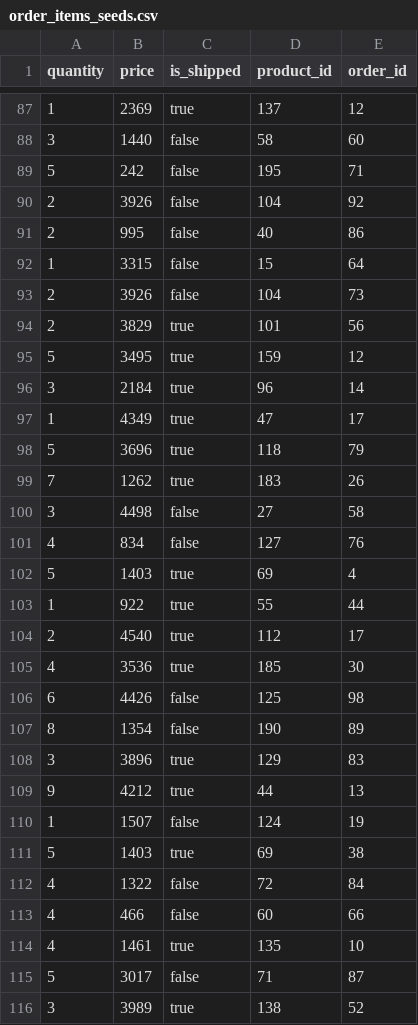
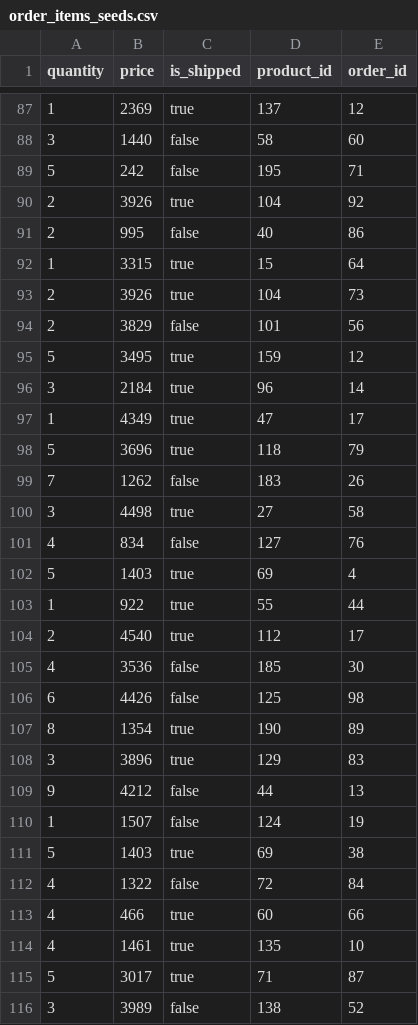
Before and after one commit to kschumy/betsy, a CSV file: db/order_items_seeds.csv, drawn as a sheet; only a part is shown, gaps mark what is left out; the diff covers the shown part only.

```diff
--- a/db/order_items_seeds.csv
+++ b/db/order_items_seeds.csv
@@ -89,7 +89,7 @@ quantity,price,is_shipped,product_id,order_id
 5,242,false,195,71
-2,3926,false,104,92
+2,3926,true,104,92
 2,995,false,40,86
-1,3315,false,15,64
-2,3926,false,104,73
-2,3829,true,101,56
+1,3315,true,15,64
+2,3926,true,104,73
+2,3829,false,101,56
 5,3495,true,159,12
@@ -98,4 +98,4 @@ quantity,price,is_shipped,product_id,order_id
 5,3696,true,118,79
-7,1262,true,183,26
-3,4498,false,27,58
+7,1262,false,183,26
+3,4498,true,27,58
 4,834,false,127,76
@@ -104,7 +104,7 @@ quantity,price,is_shipped,product_id,order_id
 2,4540,true,112,17
-4,3536,true,185,30
+4,3536,false,185,30
 6,4426,false,125,98
-8,1354,false,190,89
+8,1354,true,190,89
 3,3896,true,129,83
-9,4212,true,44,13
+9,4212,false,44,13
 1,1507,false,124,19
@@ -112,5 +112,5 @@ quantity,price,is_shipped,product_id,order_id
 4,1322,false,72,84
-4,466,false,60,66
+4,466,true,60,66
 4,1461,true,135,10
-5,3017,false,71,87
-3,3989,true,138,52
+5,3017,true,71,87
+3,3989,false,138,52
```
Also changed, not shown: 91 edited cells elsewhere in this file.
